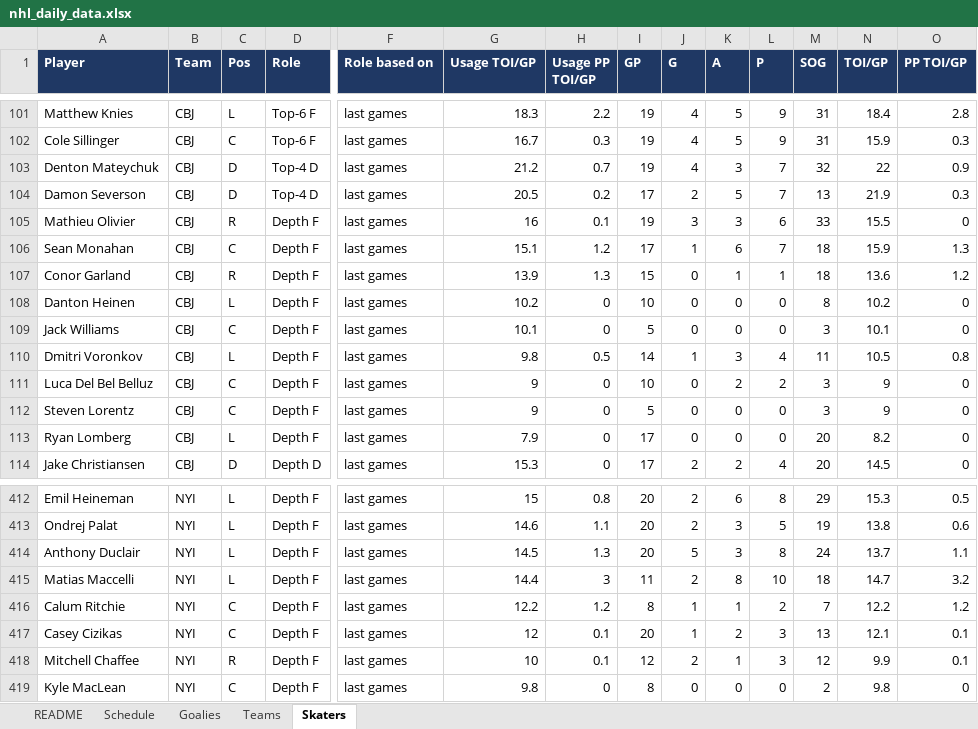
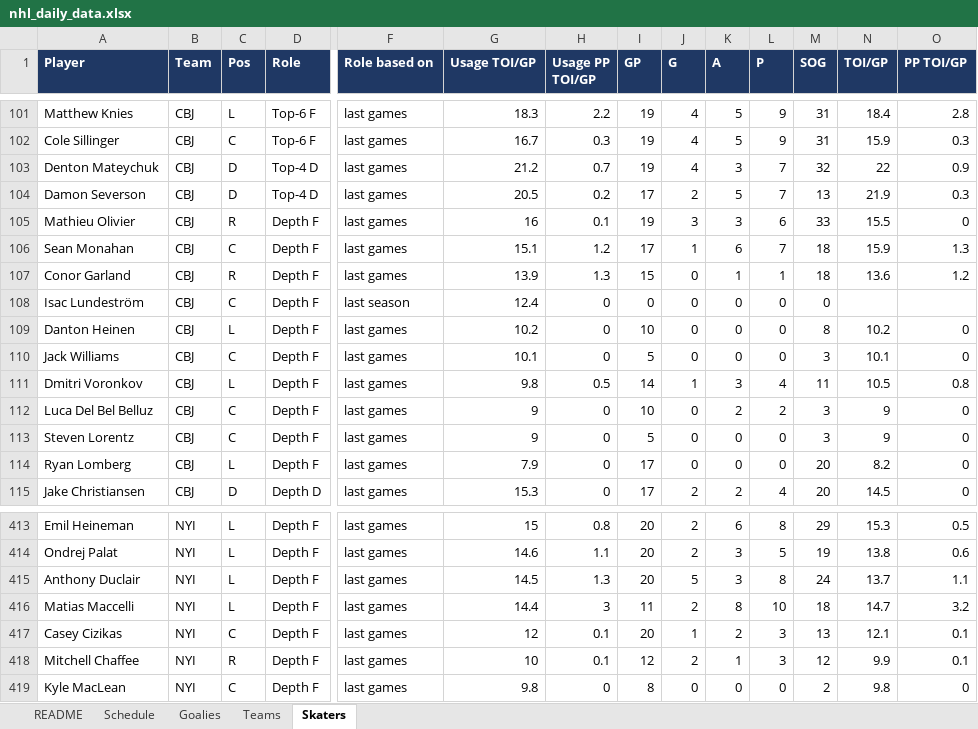
Before and after one commit to vimmer77/nhl-data, an Excel workbook: output/nhl_daily_data.xlsx, sheet Skaters, drawn as a sheet; only a part is shown, gaps mark what is left out; values as stored, in another font and other column widths than the file's, no borders; removed rows and columns are numbered as before the commit, all else as after; rows hold the shown columns only; the diff names each change by its address in the sheet, - before the commit and + after, or states it on an @@ line.

```diff
--- a/output/nhl_daily_data.xlsx (sheet Skaters)
+++ b/output/nhl_daily_data.xlsx (sheet Skaters)
+row 108: Isac Lundeström | CBJ | C | Depth F | last season | 12.4 | 0 | 0 | 0 | 0 | 0 | 0
-row 416: Calum Ritchie | NYI | C | Depth F | last games | 12.2 | 1.2 | 8 | 1 | 1 | 2 | 7 | 12.2 | 1.2
```
Also changed, not shown: sheet README, 4 other files.
